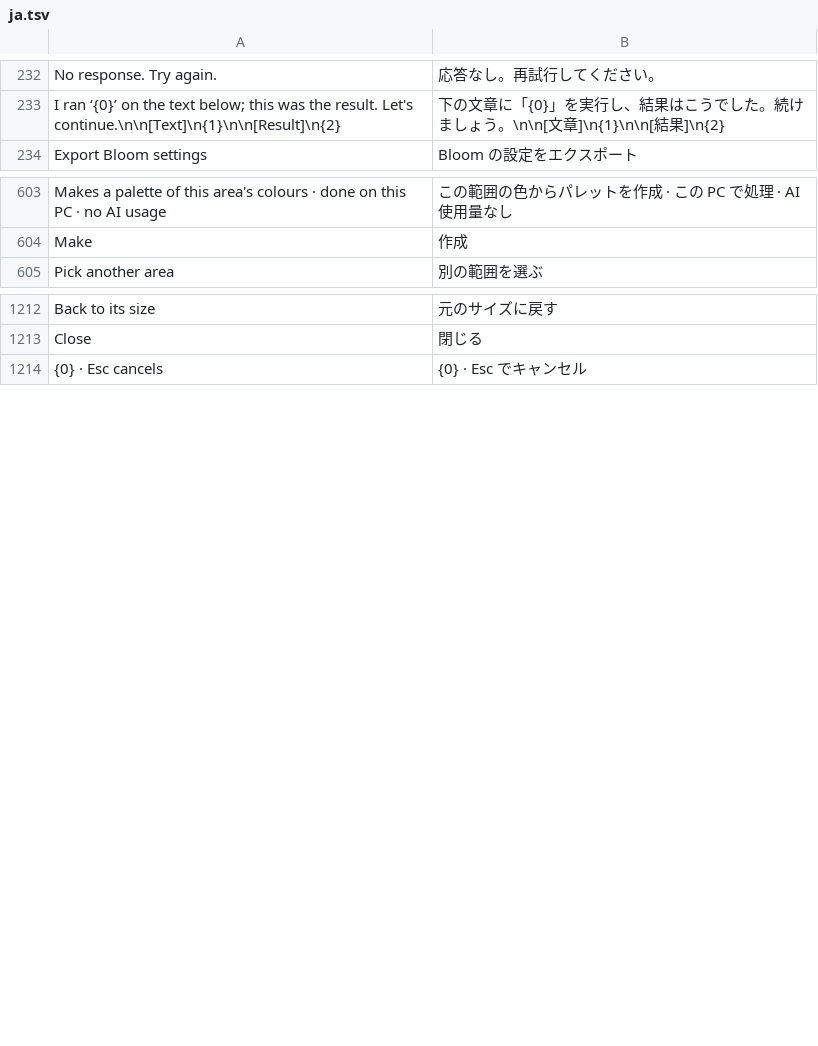
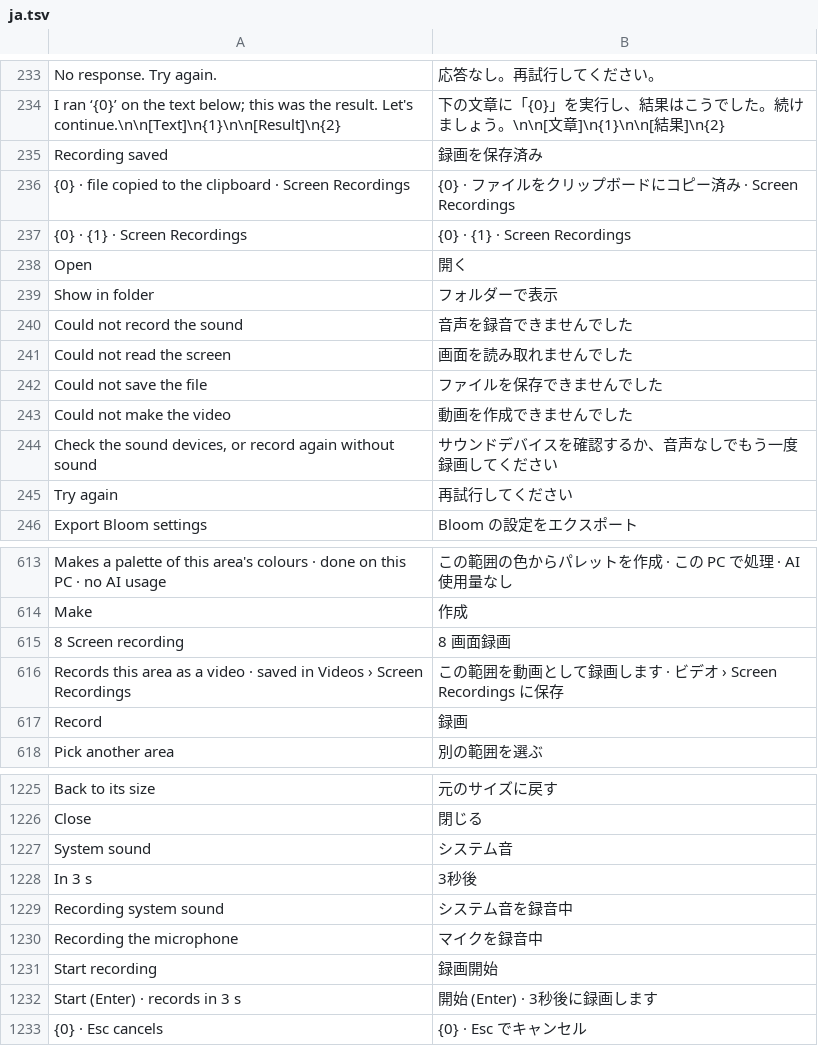
Before and after one commit to hyeon1035298/Bloom, a TSV file: src/Bloom/Assets/Lang/ja.tsv, drawn as a sheet; only a part is shown, gaps mark what is left out; the diff covers the shown part only.

```diff
--- a/src/Bloom/Assets/Lang/ja.tsv
+++ b/src/Bloom/Assets/Lang/ja.tsv
@@ -233,2 +234,13 @@ No response. Try again.	応答なし。再試行してください。
 I ran ‘{0}’ on the text below; this was the result. Let's continue.\n\n[Text]\n{1}\n\n[Result]\n{2}	下の文章に「{0}」を実行し、結果はこうでした。続けましょう。\n\n[文章]\n{1}\n\n[結果]\n{2}
+Recording saved	録画を保存済み
+{0} · file copied to the clipboard · Screen Recordings	{0} · ファイルをクリップボードにコピー済み · Screen Recordings
+{0} · {1} · Screen Recordings	{0} · {1} · Screen Recordings
+Open	開く
+Show in folder	フォルダーで表示
+Could not record the sound	音声を録音できませんでした
+Could not read the screen	画面を読み取れませんでした
+Could not save the file	ファイルを保存できませんでした
+Could not make the video	動画を作成できませんでした
+Check the sound devices, or record again without sound	サウンドデバイスを確認するか、音声なしでもう一度録画してください
+Try again	再試行してください
 Export Bloom settings	Bloom の設定をエクスポート
@@ -604,2 +614,5 @@ Makes a palette of this area's colours · done on this PC · no AI usage	この
 Make	作成
+8  Screen recording	8  画面録画
+Records this area as a video · saved in Videos › Screen Recordings	この範囲を動画として録画します · ビデオ › Screen Recordings に保存
+Record	録画
 Pick another area	別の範囲を選ぶ
@@ -1213,2 +1226,8 @@ Back to its size	元のサイズに戻す
 Close	閉じる
+System sound	システム音
+In 3 s	3秒後
+Recording system sound	システム音を録音中
+Recording the microphone	マイクを録音中
+Start recording	録画開始
+Start (Enter) · records in 3 s	開始 (Enter) · 3秒後に録画します
 {0}  ·  Esc cancels	{0}  ·  Esc でキャンセル
```
Also changed, not shown: 5 added rows, 17 moved rows and 2 edited cells elsewhere in this file, src/Bloom/Assets/Lang/zh.tsv, 26 other files.
